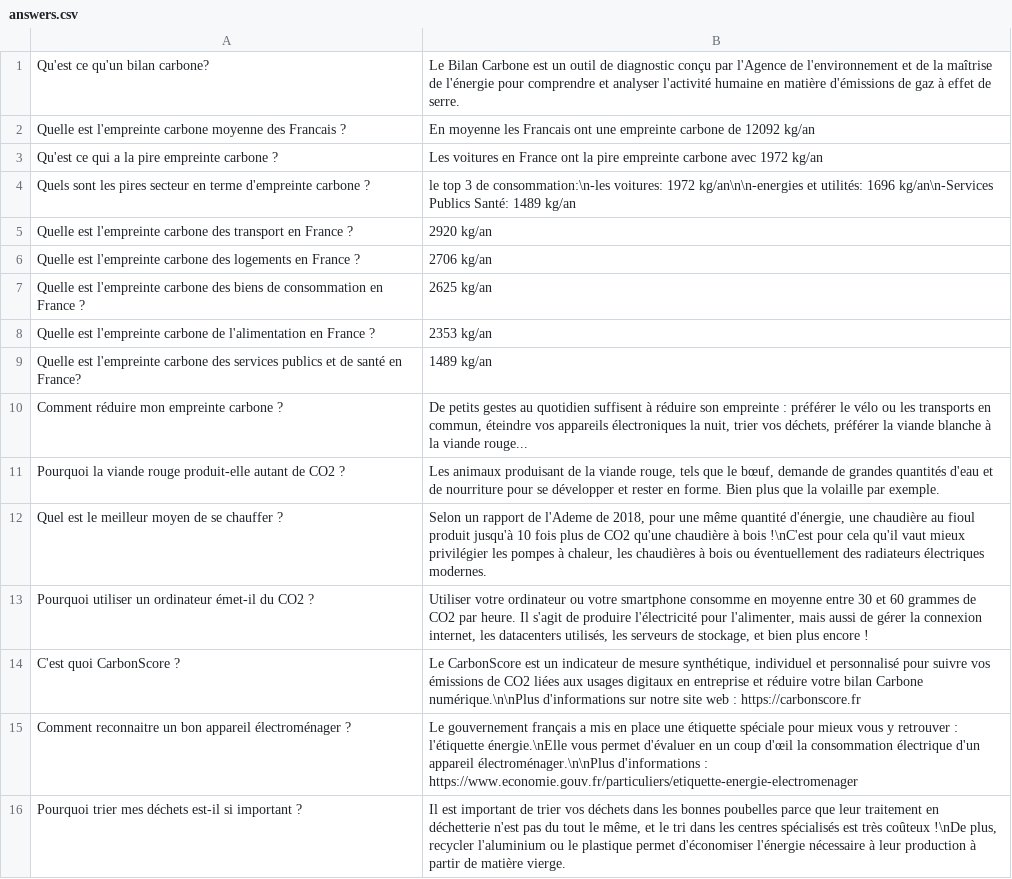
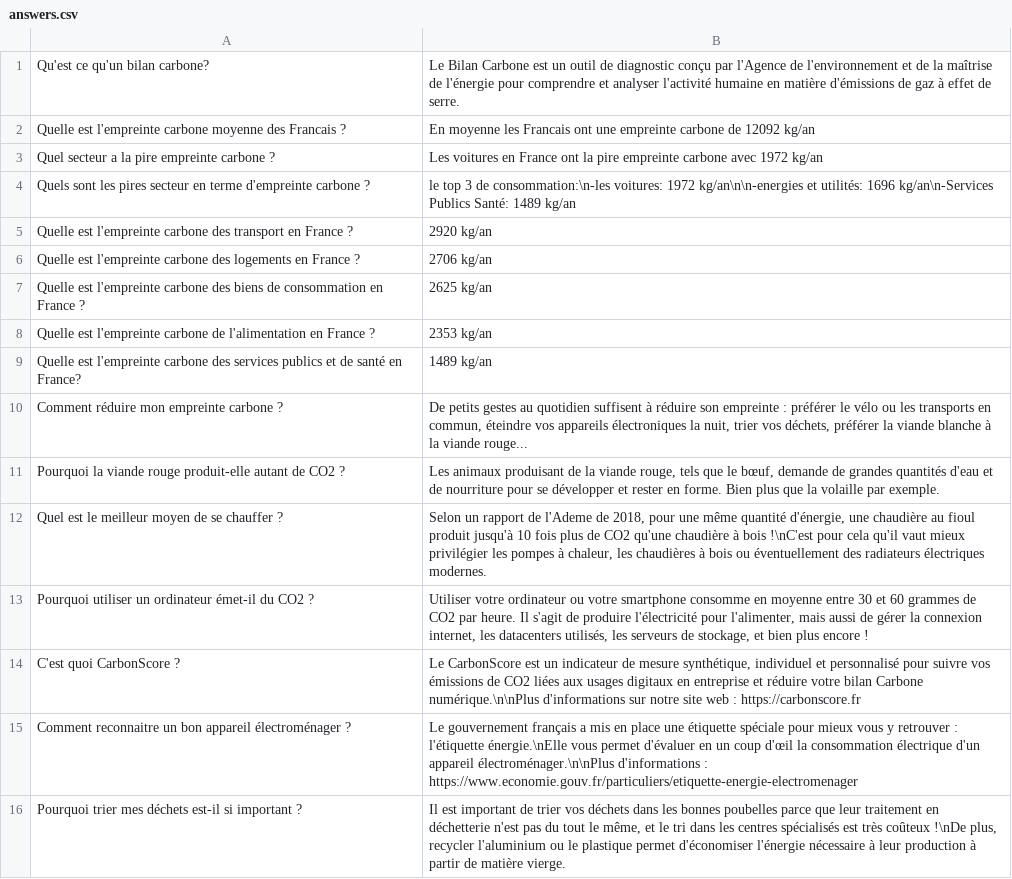
Before and after one commit to ZRunner/CarbonScore, a CSV file: answers.csv, drawn as a sheet.

```diff
--- a/answers.csv
+++ b/answers.csv
@@ -2,3 +2,3 @@
 "Quelle est l'empreinte carbone moyenne des Francais ?","En moyenne les Francais ont une empreinte carbone de 12092 kg/an"
-"Qu'est ce qui a la pire empreinte carbone ?","Les voitures en France ont la pire empreinte carbone avec 1972 kg/an"
+"Quel secteur a la pire empreinte carbone ?","Les voitures en France ont la pire empreinte carbone avec 1972 kg/an"
 "Quels sont les pires secteur en terme d'empreinte carbone ?","le top 3 de consommation:\n-les voitures: 1972 kg/an\n\n-energies et utilités: 1696 kg/an\n-Services Publics Santé: 1489 kg/an"
```
Also changed, not shown: 2 other files.
